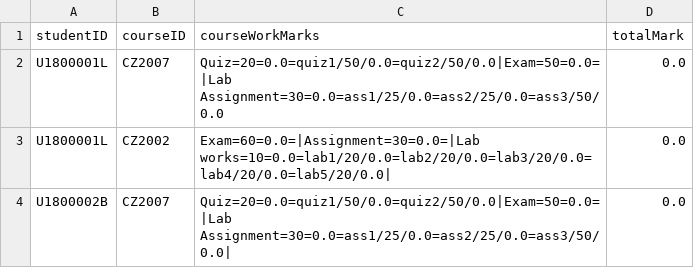
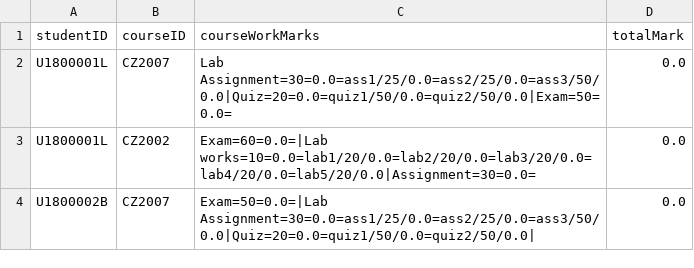
Before and after one commit to ERICCYS/CZ2002-SCRAME-Application, a CSV file: CZ2002-SCRAME-Application/data/markFile.csv, drawn as a sheet.

Commit message:
Auto stash before merge of "master" and "origin/master"

```diff
--- a/CZ2002-SCRAME-Application/data/markFile.csv
+++ b/CZ2002-SCRAME-Application/data/markFile.csv
@@ -1,4 +1,4 @@
 studentID,courseID,courseWorkMarks,totalMark
-U1800001L,CZ2007,Quiz=20=0.0=quiz1/50/0.0=quiz2/50/0.0|Exam=50=0.0=|Lab Assignment=30=0.0=ass1/25/0.0=ass2/25/0.0=ass3/50/0.0,0.0
-U1800001L,CZ2002,Exam=60=0.0=|Assignment=30=0.0=|Lab works=10=0.0=lab1/20/0.0=lab2/20/0.0=lab3/20/0.0=lab4/20/0.0=lab5/20/0.0|,0.0
-U1800002B,CZ2007,Quiz=20=0.0=quiz1/50/0.0=quiz2/50/0.0|Exam=50=0.0=|Lab Assignment=30=0.0=ass1/25/0.0=ass2/25/0.0=ass3/50/0.0|,0.0
+U1800001L,CZ2007,Lab Assignment=30=0.0=ass1/25/0.0=ass2/25/0.0=ass3/50/0.0|Quiz=20=0.0=quiz1/50/0.0=quiz2/50/0.0|Exam=50=0.0=,0.0
+U1800001L,CZ2002,Exam=60=0.0=|Lab works=10=0.0=lab1/20/0.0=lab2/20/0.0=lab3/20/0.0=lab4/20/0.0=lab5/20/0.0|Assignment=30=0.0=,0.0
+U1800002B,CZ2007,Exam=50=0.0=|Lab Assignment=30=0.0=ass1/25/0.0=ass2/25/0.0=ass3/50/0.0|Quiz=20=0.0=quiz1/50/0.0=quiz2/50/0.0|,0.0
```
